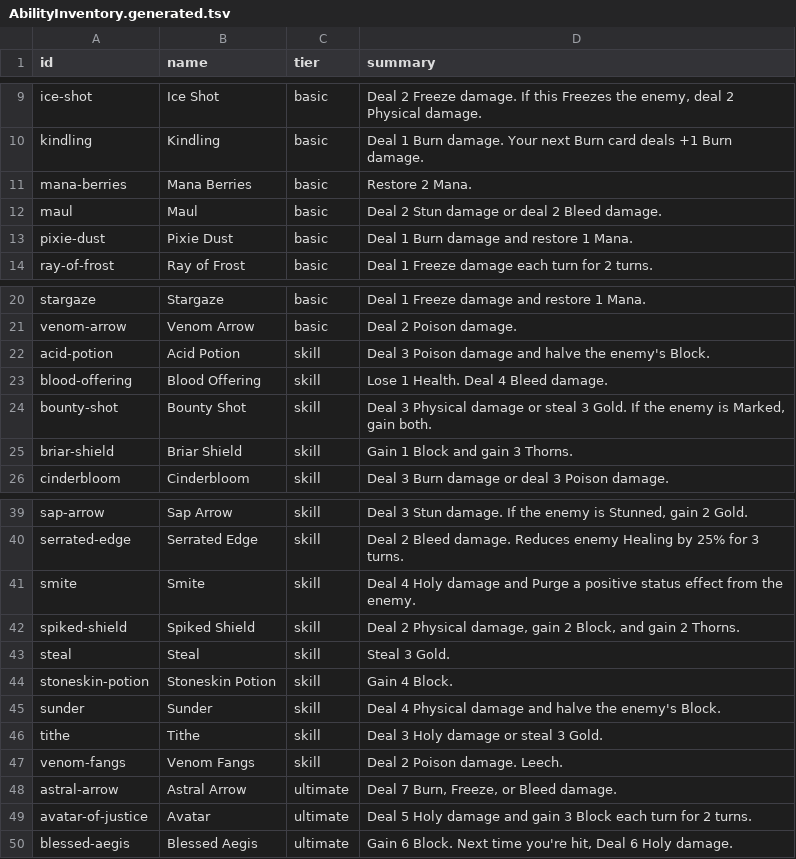
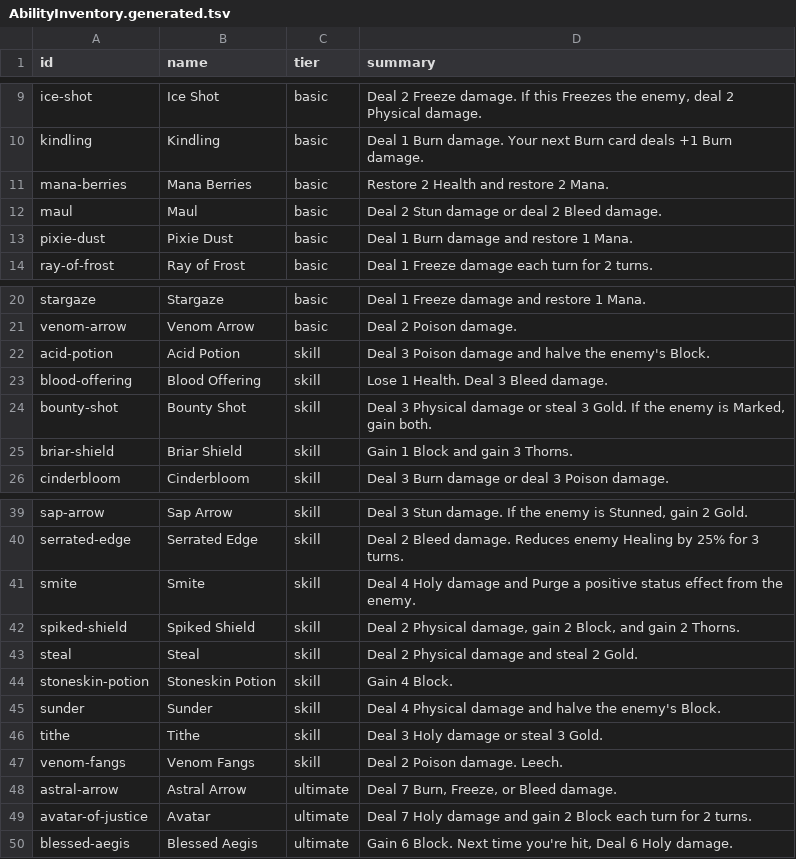
Before and after one commit to Talyen/Trinket, a TSV file: Packages/TrinketContent/Sources/TrinketContent/Generated/AbilityInventory.generated.tsv, drawn as a sheet; only a part is shown, gaps mark what is left out.

Commit message:
feat(balance): retune bleed, abilities, and enemy power
- Shorten bleed to 1 round and attribute hemorrhage to source
- Score branched ability outcomes in player policy
- Retune mana berries, blood offering, steal, and avatar
- Raise enemy HP and damage curve; swap mimic to thorn mail

```diff
--- a/Packages/TrinketContent/Sources/TrinketContent/Generated/AbilityInventory.generated.tsv
+++ b/Packages/TrinketContent/Sources/TrinketContent/Generated/AbilityInventory.generated.tsv
@@ -10,3 +10,3 @@ ice-shot	Ice Shot	basic	Deal 2 Freeze damage. If this Freezes the enemy, deal 2
 kindling	Kindling	basic	Deal 1 Burn damage. Your next Burn card deals +1 Burn damage.
-mana-berries	Mana Berries	basic	Restore 2 Mana.
+mana-berries	Mana Berries	basic	Restore 2 Health and restore 2 Mana.
 maul	Maul	basic	Deal 2 Stun damage or deal 2 Bleed damage.
@@ -22,3 +22,3 @@ venom-arrow	Venom Arrow	basic	Deal 2 Poison damage.
 acid-potion	Acid Potion	skill	Deal 3 Poison damage and halve the enemy's Block.
-blood-offering	Blood Offering	skill	Lose 1 Health. Deal 4 Bleed damage.
+blood-offering	Blood Offering	skill	Lose 1 Health. Deal 3 Bleed damage.
 bounty-shot	Bounty Shot	skill	Deal 3 Physical damage or steal 3 Gold. If the enemy is Marked, gain both.
@@ -42,3 +42,3 @@ smite	Smite	skill	Deal 4 Holy damage and Purge a positive status effect from the
 spiked-shield	Spiked Shield	skill	Deal 2 Physical damage, gain 2 Block, and gain 2 Thorns.
-steal	Steal	skill	Steal 3 Gold.
+steal	Steal	skill	Deal 2 Physical damage and steal 2 Gold.
 stoneskin-potion	Stoneskin Potion	skill	Gain 4 Block.
@@ -48,3 +48,3 @@ venom-fangs	Venom Fangs	skill	Deal 2 Poison damage. Leech.
 astral-arrow	Astral Arrow	ultimate	Deal 7 Burn, Freeze, or Bleed damage.
-avatar-of-justice	Avatar	ultimate	Deal 5 Holy damage and gain 3 Block each turn for 2 turns.
+avatar-of-justice	Avatar	ultimate	Deal 7 Holy damage and gain 2 Block each turn for 2 turns.
 blessed-aegis	Blessed Aegis	ultimate	Gain 6 Block. Next time you're hit, Deal 6 Holy damage.
```
Also changed, not shown: ContentManifest/enemies.tsv, 14 other files.
